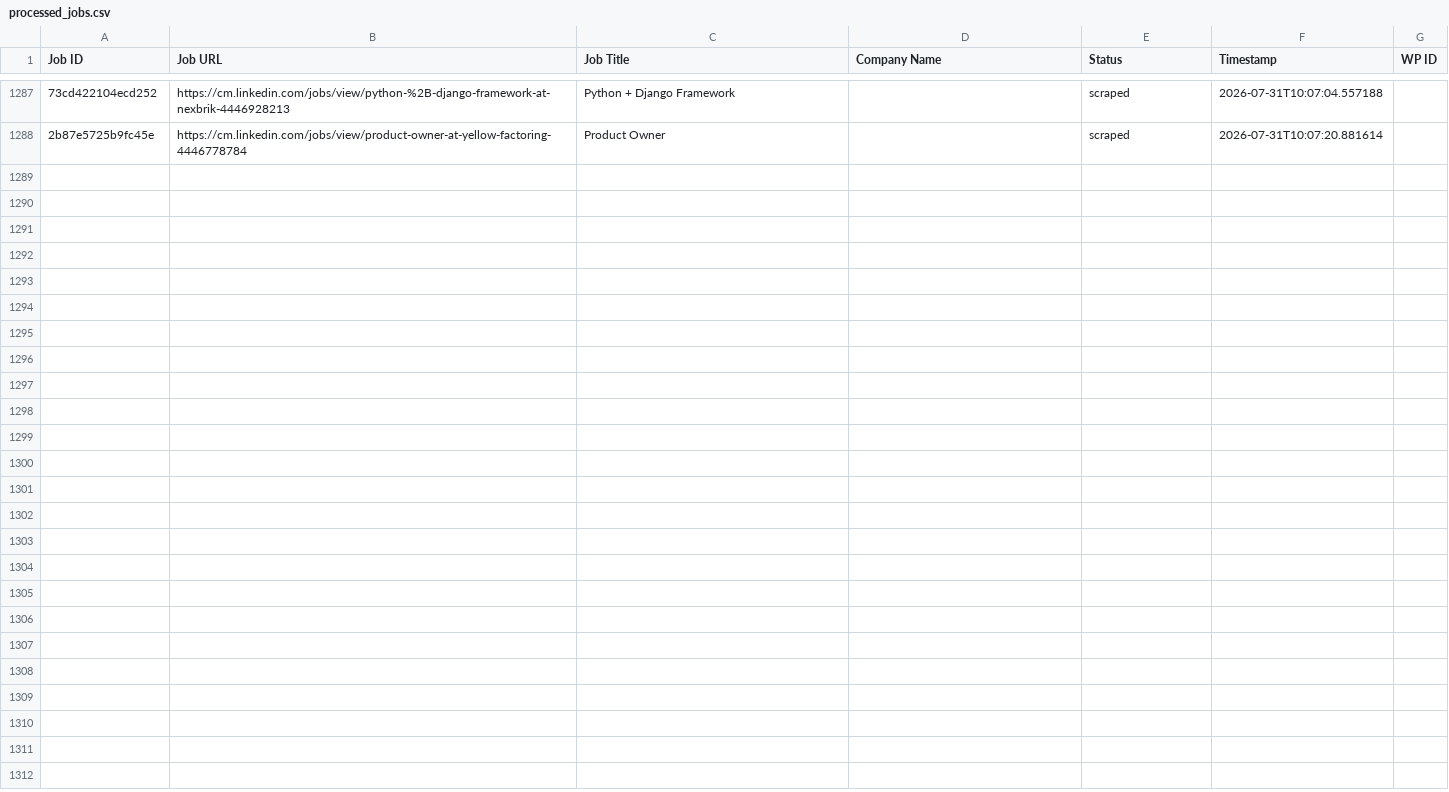
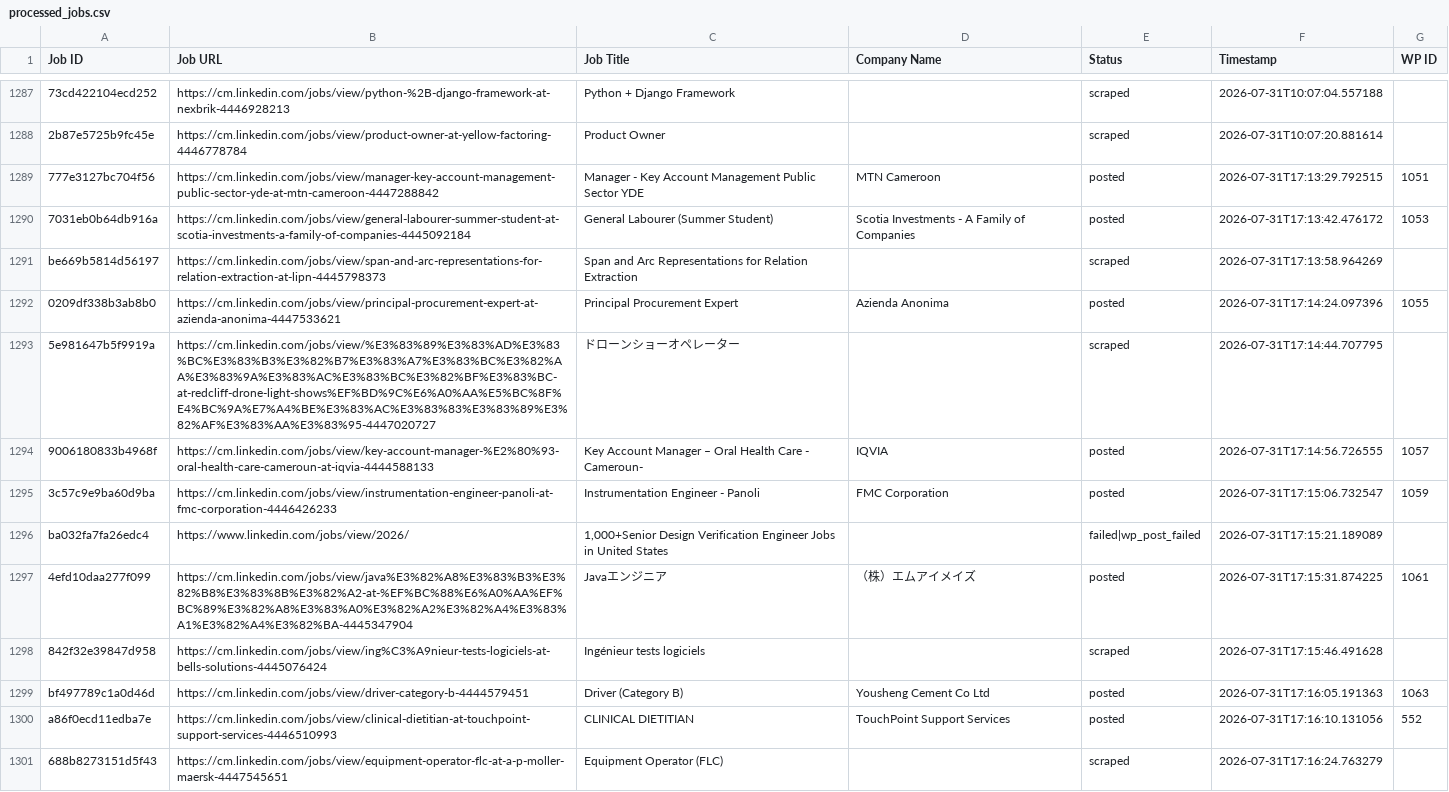
Before and after one commit to innovationinc2000/cm, a CSV file: processed_jobs.csv, drawn as a sheet; only a part is shown, gaps mark what is left out; the diff names each change by its address in the sheet, - before the commit and + after, or states it on an @@ line.

```diff
--- a/processed_jobs.csv
+++ b/processed_jobs.csv
+row 1289: 777e3127bc704f56 | https://cm.linkedin.com/jobs/view/manager-key-account-management-public-sector-yde-at-mtn-cameroon-4447288842 | Manager - Key Account Management Public Sector YDE | MTN Cameroon | posted | 2026-07-31T17:13:29.792515 | 1051
+row 1290: 7031eb0b64db916a | https://cm.linkedin.com/jobs/view/general-labourer-summer-student-at-scotia-investments-a-family-of-companies-4445092184 | General Labourer (Summer Student) | Scotia Investments - A Family of Companies | posted | 2026-07-31T17:13:42.476172 | 1053
+row 1291: be669b5814d56197 | https://cm.linkedin.com/jobs/view/span-and-arc-representations-for-relation-extraction-at-lipn-4445798373 | Span and Arc Representations for Relation Extraction |  | scraped | 2026-07-31T17:13:58.964269
+row 1292: 0209df338b3ab8b0 | https://cm.linkedin.com/jobs/view/principal-procurement-expert-at-azienda-anonima-4447533621 | Principal Procurement Expert | Azienda Anonima | posted | 2026-07-31T17:14:24.097396 | 1055
+row 1293: 5e981647b5f9919a | https://cm.linkedin.com/jobs/view/%E3%83%89%E3%83%AD%E3%83%BC%E3%83%B3%E3%82%B7%E3%83%A7%E3%83%BC%E3%82%AA%E3%83%9A%E3%83%AC%E3%83%BC%E3%82%BF%E3%83%BC-at-redcliff-drone-light-shows%EF%BD%9C%E6%A0%AA%E5%BC%8F%E4%BC%9A%E7%A4%BE%E3%83%AC%E3%83%83%E3%83%89%E3%82%AF%E3%83%AA%E3%83%95-4447020727 | ドローンショーオペレーター |  | scraped | 2026-07-31T17:14:44.707795
+row 1294: 9006180833b4968f | https://cm.linkedin.com/jobs/view/key-account-manager-%E2%80%93-oral-health-care-cameroun-at-iqvia-4444588133 | Key Account Manager – Oral Health Care - Cameroun- | IQVIA | posted | 2026-07-31T17:14:56.726555 | 1057
+row 1295: 3c57c9e9ba60d9ba | https://cm.linkedin.com/jobs/view/instrumentation-engineer-panoli-at-fmc-corporation-4446426233 | Instrumentation Engineer - Panoli | FMC Corporation | posted | 2026-07-31T17:15:06.732547 | 1059
+row 1296: ba032fa7fa26edc4 | https://www.linkedin.com/jobs/view/2026/ | 1,000+Senior Design Verification Engineer Jobs in United States |  | failed|wp_post_failed | 2026-07-31T17:15:21.189089
+row 1297: 4efd10daa277f099 | https://cm.linkedin.com/jobs/view/java%E3%82%A8%E3%83%B3%E3%82%B8%E3%83%8B%E3%82%A2-at-%EF%BC%88%E6%A0%AA%EF%BC%89%E3%82%A8%E3%83%A0%E3%82%A2%E3%82%A4%E3%83%A1%E3%82%A4%E3%82%BA-4445347904 | Javaエンジニア | （株）エムアイメイズ | posted | 2026-07-31T17:15:31.874225 | 1061
+row 1298: 842f32e39847d958 | https://cm.linkedin.com/jobs/view/ing%C3%A9nieur-tests-logiciels-at-bells-solutions-4445076424 | Ingénieur tests logiciels |  | scraped | 2026-07-31T17:15:46.491628
+row 1299: bf497789c1a0d46d | https://cm.linkedin.com/jobs/view/driver-category-b-4444579451 | Driver (Category B) | Yousheng Cement Co Ltd | posted | 2026-07-31T17:16:05.191363 | 1063
+row 1300: a86f0ecd11edba7e | https://cm.linkedin.com/jobs/view/clinical-dietitian-at-touchpoint-support-services-4446510993 | CLINICAL DIETITIAN | TouchPoint Support Services | posted | 2026-07-31T17:16:10.131056 | 552
+row 1301: 688b8273151d5f43 | https://cm.linkedin.com/jobs/view/equipment-operator-flc-at-a-p-moller-maersk-4447545651 | Equipment Operator (FLC) |  | scraped | 2026-07-31T17:16:24.763279
```
